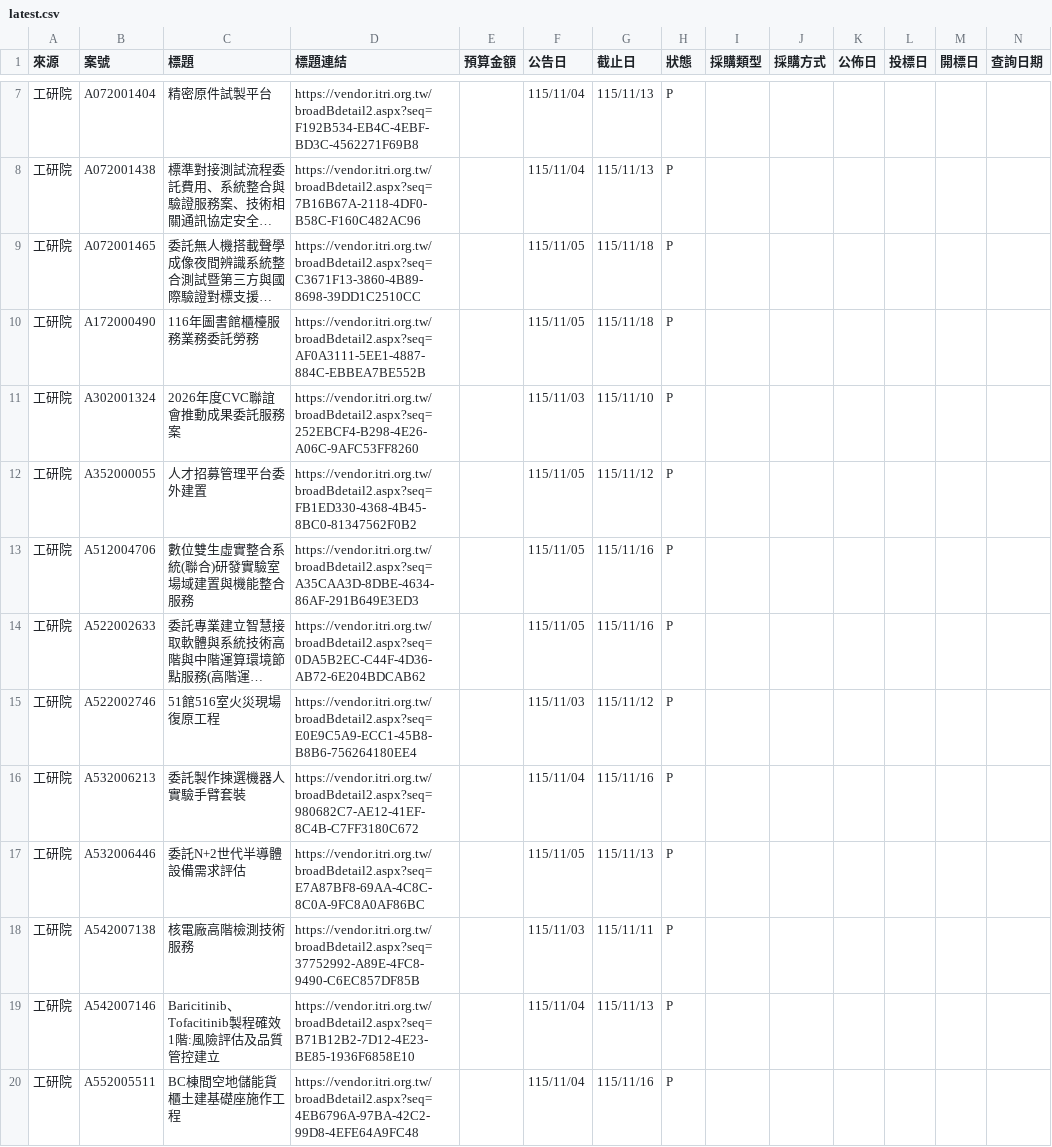
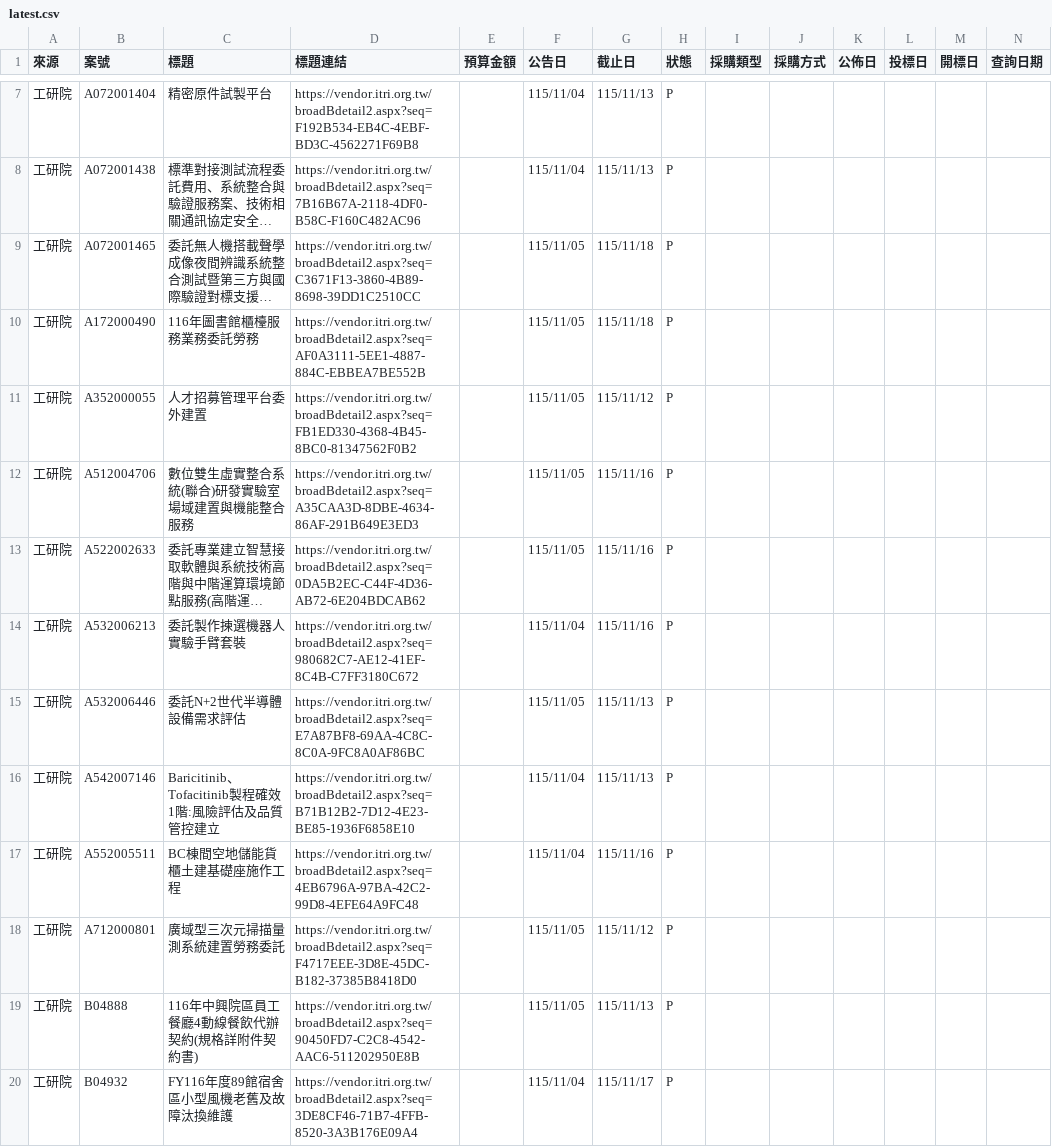
Before and after one commit to espresso3568/bitwin, a CSV file: data/latest.csv, drawn as a sheet; only a part is shown, gaps mark what is left out; the shorter side is filled out with more unchanged rows; long unchanged cells end in …; removed rows and columns are numbered as before the commit, all else as after; rows hold the shown columns only; the diff covers the shown part only; the diff names each change by its address in the sheet, - before the commit and + after, or states it on an @@ line.

```diff
--- a/data/latest.csv
+++ b/data/latest.csv
-row 11: 工研院 | A302001324 | 2026年度CVC聯誼會推動成果委託服務案 | https://vendor.itri.org.tw/broadBdetail2.aspx?seq=252EBCF4-B298-4E26-A06C-9AFC53FF8260 |  | 115/11/03 | 115/11/10 | P
-row 15: 工研院 | A522002746 | 51館516室火災現場復原工程 | https://vendor.itri.org.tw/broadBdetail2.aspx?seq=E0E9C5A9-ECC1-45B8-B8B6-756264180EE4 |  | 115/11/03 | 115/11/12 | P
-row 18: 工研院 | A542007138 | 核電廠高階檢測技術服務 | https://vendor.itri.org.tw/broadBdetail2.aspx?seq=37752992-A89E-4FC8-9490-C6EC857DF85B |  | 115/11/03 | 115/11/11 | P
```
Also changed, not shown: 5 added rows, 4 removed rows and 6 edited cells elsewhere in this file, 5 other files.
